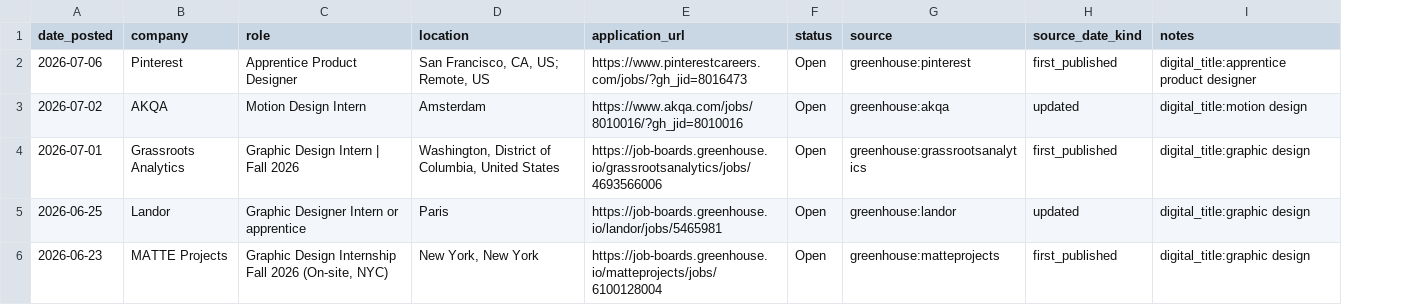
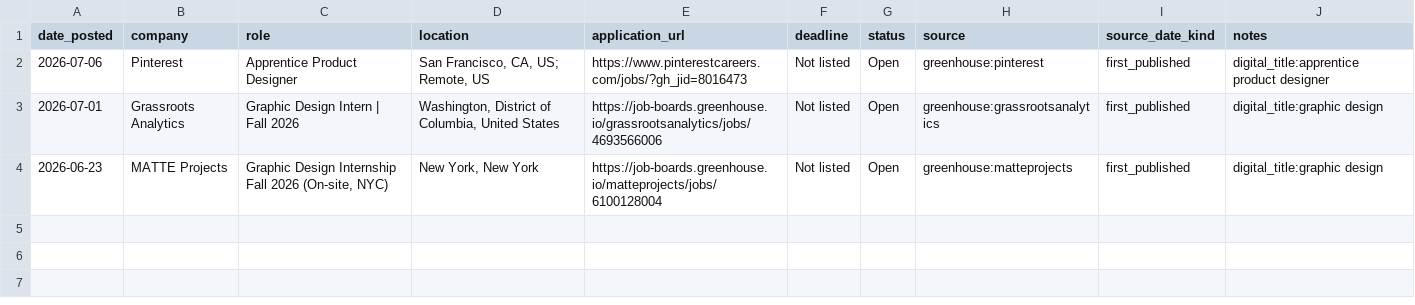
Before and after one commit to jasontello/design-opportunities, a CSV file: data/internships.csv, drawn as a sheet; removed rows and columns are numbered as before the commit, all else as after; the diff names each change by its address in the sheet, - before the commit and + after, or states it on an @@ line.

Commit message:
Limit internships to US digital design roles

```diff
--- a/data/internships.csv
+++ b/data/internships.csv
+column F (deadline), rows 2-4: all Not listed
-row 3: 2026-07-02 | AKQA | Motion Design Intern | Amsterdam | https://www.akqa.com/jobs/8010016/?gh_jid=8010016 | Open | greenhouse:akqa | updated | digital_title:motion design
-row 5: 2026-06-25 | Landor | Graphic Designer Intern or apprentice | Paris | https://job-boards.greenhouse.io/landor/jobs/5465981 | Open | greenhouse:landor | updated | digital_title:graphic design
```
Also changed, not shown: data/rejected_matches.csv, 6 other files.
